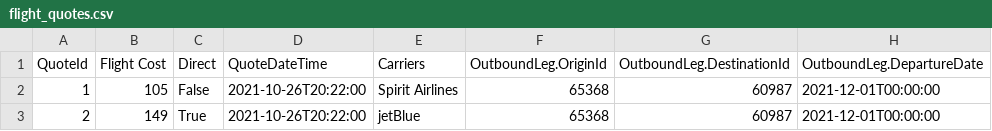
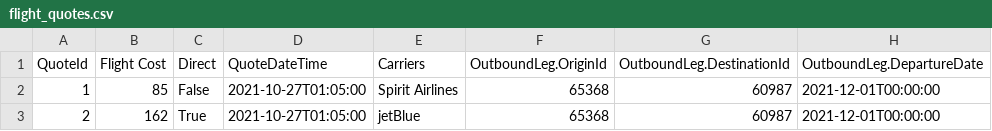
Before and after one commit to marcelacastano/PyTravel, a CSV file: resources/exploration_cleanup_notebooks/flights_and_hotels/flight_quotes.csv, drawn as a sheet.

```diff
--- a/resources/exploration_cleanup_notebooks/flights_and_hotels/flight_quotes.csv
+++ b/resources/exploration_cleanup_notebooks/flights_and_hotels/flight_quotes.csv
@@ -1,3 +1,3 @@
 QuoteId,Flight Cost,Direct,QuoteDateTime,Carriers,OutboundLeg.OriginId,OutboundLeg.DestinationId,OutboundLeg.DepartureDate
-1,105,False,2021-10-26T20:22:00,Spirit Airlines,65368,60987,2021-12-01T00:00:00
-2,149,True,2021-10-26T20:22:00,jetBlue,65368,60987,2021-12-01T00:00:00
+1,85,False,2021-10-27T01:05:00,Spirit Airlines,65368,60987,2021-12-01T00:00:00
+2,162,True,2021-10-27T01:05:00,jetBlue,65368,60987,2021-12-01T00:00:00
```
Also changed, not shown: resources/exploration_cleanup_notebooks/flights_and_hotels/hotels.csv, resources/exploration_cleanup_notebooks/flights_and_hotels/locations.csv, 5 other files.
